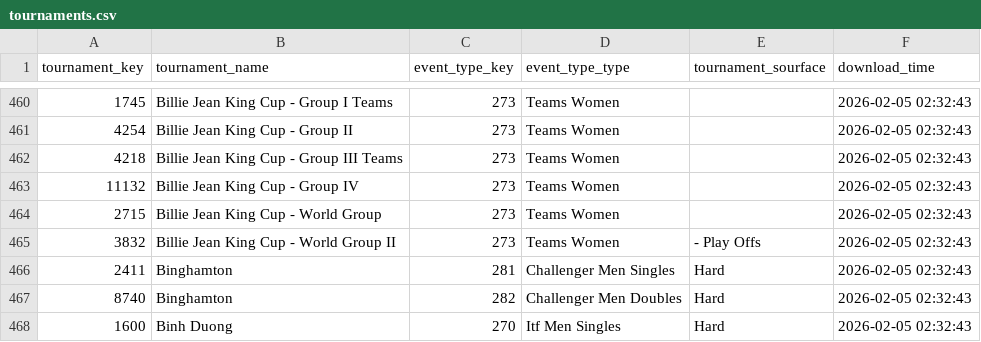
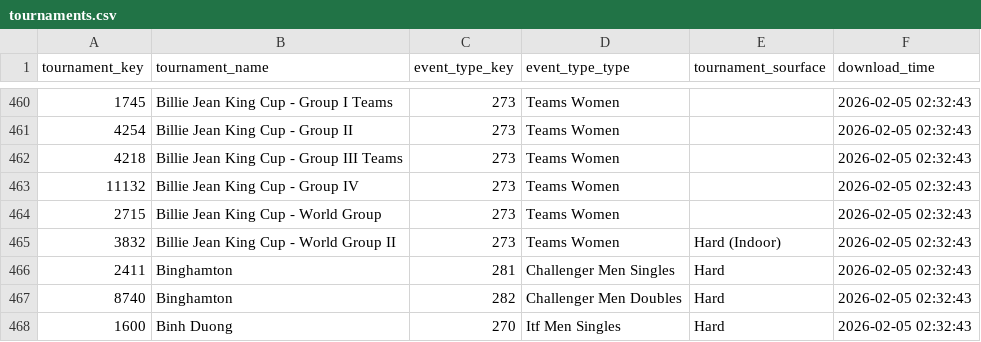
Before and after one commit to RodrigoBaquerizo/otorongo, a CSV file: data/tournaments.csv, drawn as a sheet; only a part is shown, gaps mark what is left out; the diff covers the shown part only.

```diff
--- a/data/tournaments.csv
+++ b/data/tournaments.csv
@@ -464,3 +464,3 @@ tournament_key,tournament_name,event_type_key,event_type_type,tournament_sourfac
 2715,Billie Jean King Cup - World Group,273,Teams Women,,2026-02-05 02:32:43
-3832,Billie Jean King Cup - World Group II,273,Teams Women,- Play Offs,2026-02-05 02:32:43
+3832,Billie Jean King Cup - World Group II,273,Teams Women,Hard (Indoor),2026-02-05 02:32:43
 2411,Binghamton,281,Challenger Men Singles,Hard,2026-02-05 02:32:43
```
Also changed, not shown: 14 edited cells elsewhere in this file, 1 other file.
